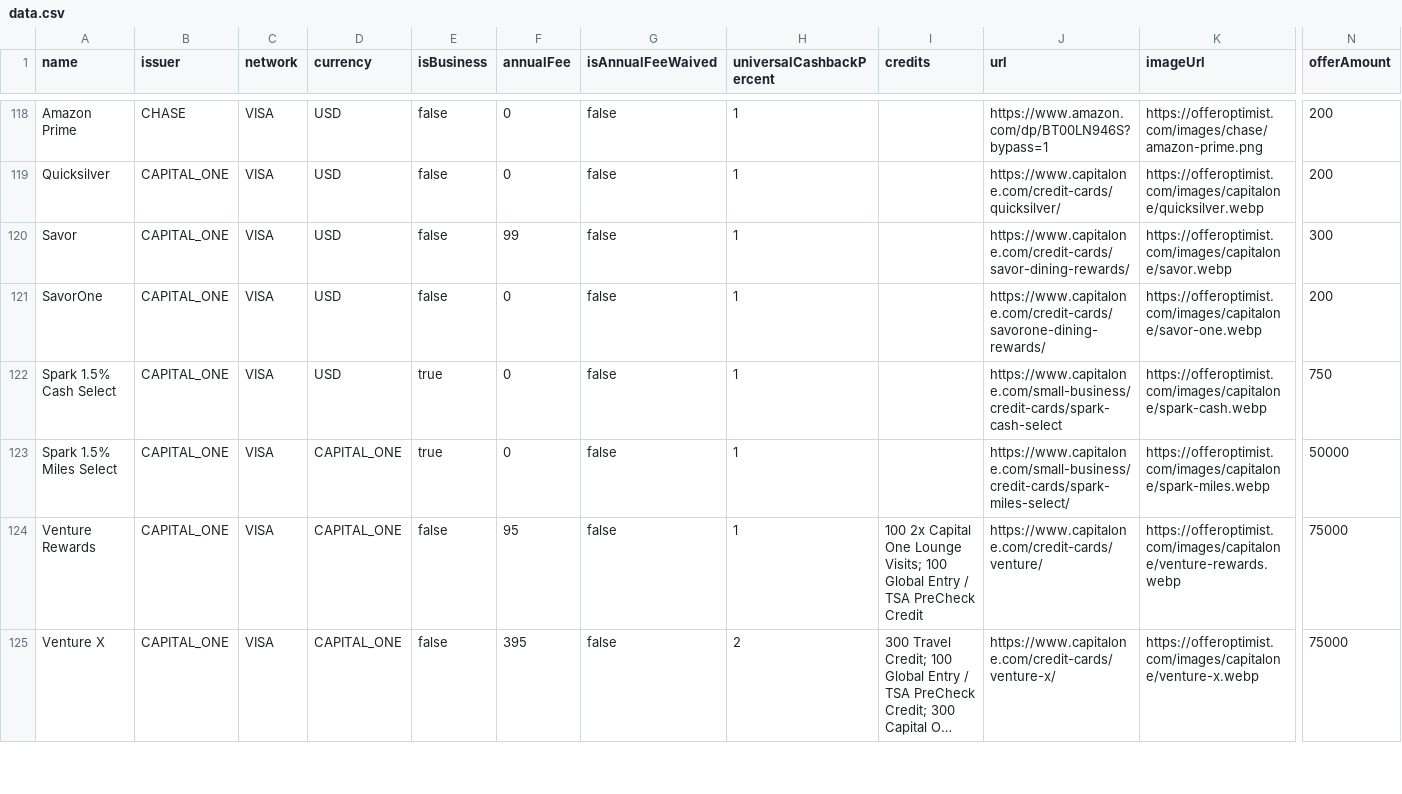
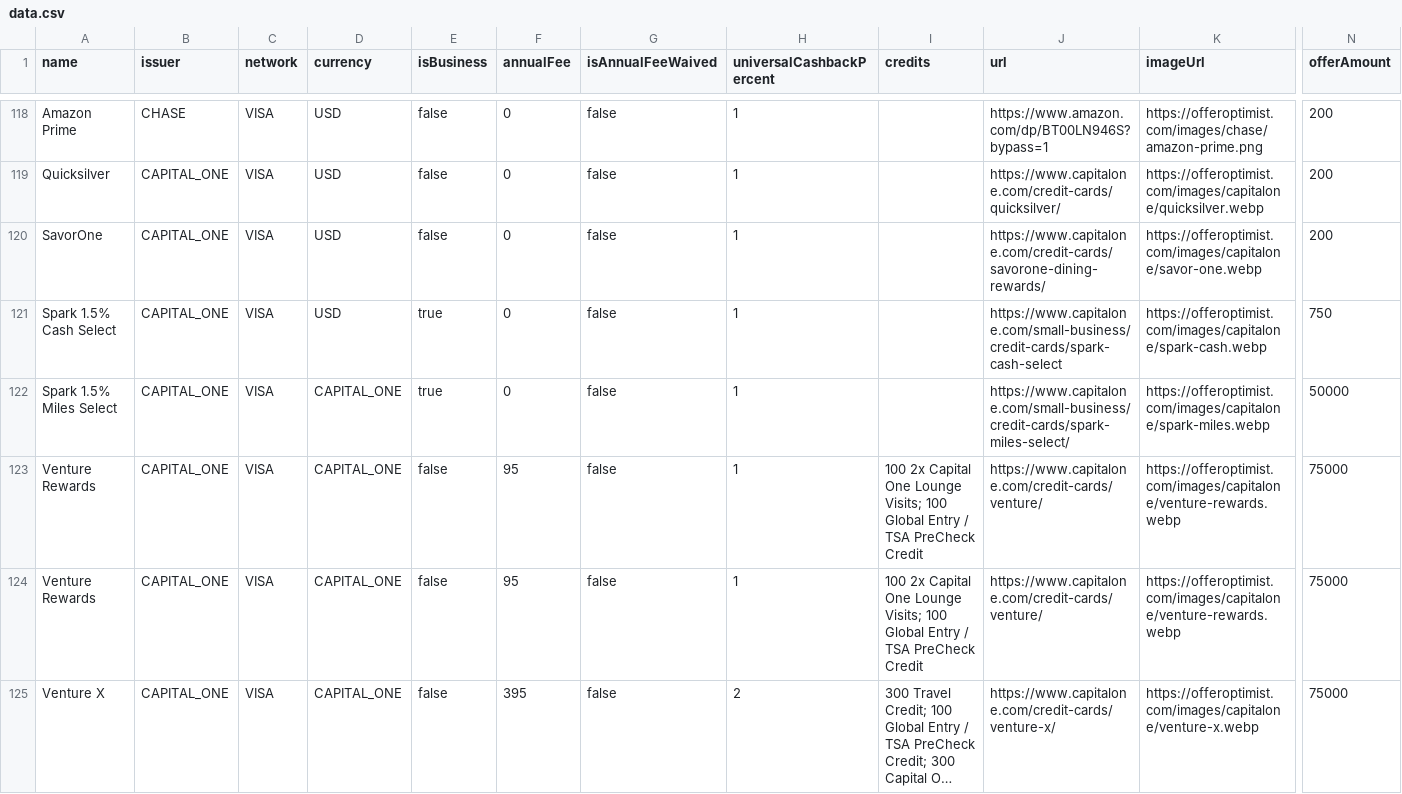
Before and after one commit to andenacitelli/credit-card-bonuses-api, a CSV file: exports/data.csv, drawn as a sheet; only a part is shown, gaps mark what is left out; long unchanged cells end in …; removed rows and columns are numbered as before the commit, all else as after; rows hold the shown columns only; the diff names each change by its address in the sheet, - before the commit and + after, or states it on an @@ line.

Commit message:
Updates: Savor, Venture

```diff
--- a/exports/data.csv
+++ b/exports/data.csv
-row 120: Savor | CAPITAL_ONE | VISA | USD | false | 99 | false | 1 |  | https://www.capitalone.com/credit-cards/savor-dining-rewards/ | https://offeroptimist.com/images/capitalone/savor.webp | 300
+row 123: Venture Rewards | CAPITAL_ONE | VISA | CAPITAL_ONE | false | 95 | false | 1 | 100 2x Capital One Lounge Visits; 100 Global Entry / TSA PreCheck Credit | https://www.capitalone.com/credit-cards/venture/ | https://offeroptimist.com/images/capitalone/venture-rewards.webp | 75000
```
Also changed, not shown: 3 other files.
